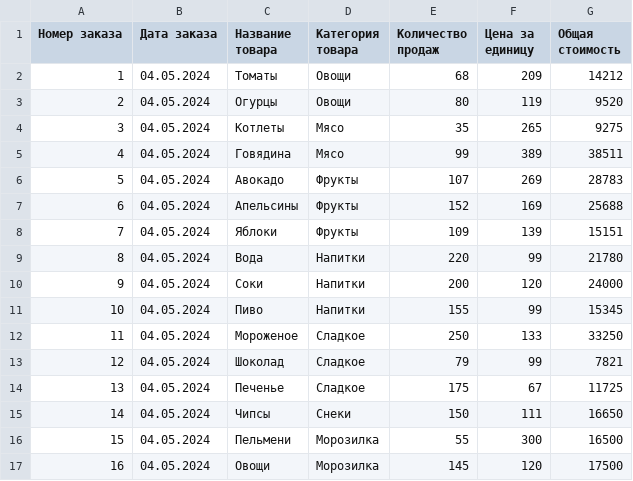
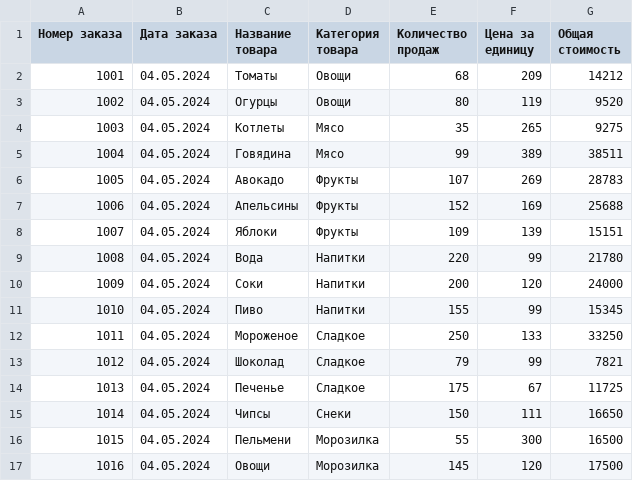
Before and after one commit to ulziiiii/Siaod_kursovay, a CSV file: kursovay.csv, drawn as a sheet.

Commit message:
Update kursovay.csv

```diff
--- a/kursovay.csv
+++ b/kursovay.csv
@@ -1,17 +1,17 @@
 Номер заказа,Дата заказа,Название товара,Категория товара,Количество продаж,Цена за единицу,Общая стоимость,,,
-1, 04.05.2024, Томаты, Овощи, 68, 209, 14212,,,
-2,04.05.2024, Огурцы, Овощи, 80, 119, 9520,,,
-3, 04.05.2024, Котлеты, Мясо, 35, 265, 9275,,,
-4, 04.05.2024, Говядина, Мясо, 99, 389, 38511,,,
-5, 04.05.2024, Авокадо, Фрукты, 107, 269, 28783,,,
-6, 04.05.2024, Апельсины, Фрукты, 152, 169, 25688,,,
-7, 04.05.2024, Яблоки, Фрукты, 109, 139, 15151,,,
-8, 04.05.2024, Вода, Напитки, 220, 99, 21780,,,
-9, 04.05.2024, Соки, Напитки, 200, 120, 24000,,,
-10, 04.05.2024, Пиво, Напитки, 155, 99, 15345,,,
-11, 04.05.2024, Мороженое, Сладкое, 250, 133, 33250,,,
-12, 04.05.2024, Шоколад, Сладкое, 79, 99, 7821,,,
-13, 04.05.2024, Печенье, Сладкое, 175, 67, 11725,,,
-14, 04.05.2024, Чипсы, Снеки, 150, 111, 16650,,,
-15, 04.05.2024, Пельмени, Морозилка, 55, 300, 16500,,,
-16, 04.05.2024, Овощи, Морозилка, 145, 120, 17500,,,
+1001, 04.05.2024, Томаты, Овощи, 68, 209, 14212
+1002,04.05.2024, Огурцы, Овощи, 80, 119, 9520
+1003, 04.05.2024, Котлеты, Мясо, 35, 265, 9275
+1004, 04.05.2024, Говядина, Мясо, 99, 389, 38511
+1005, 04.05.2024, Авокадо, Фрукты, 107, 269, 28783
+1006, 04.05.2024, Апельсины, Фрукты, 152, 169, 25688
+1007, 04.05.2024, Яблоки, Фрукты, 109, 139, 15151
+1008, 04.05.2024, Вода, Напитки, 220, 99, 21780
+1009, 04.05.2024, Соки, Напитки, 200, 120, 24000
+1010, 04.05.2024, Пиво, Напитки, 155, 99, 15345
+1011, 04.05.2024, Мороженое, Сладкое, 250, 133, 33250
+1012, 04.05.2024, Шоколад, Сладкое, 79, 99, 7821
+1013, 04.05.2024, Печенье, Сладкое, 175, 67, 11725
+1014, 04.05.2024, Чипсы, Снеки, 150, 111, 16650
+1015, 04.05.2024, Пельмени, Морозилка, 55, 300, 16500
+1016, 04.05.2024, Овощи, Морозилка, 145, 120, 17500
```
